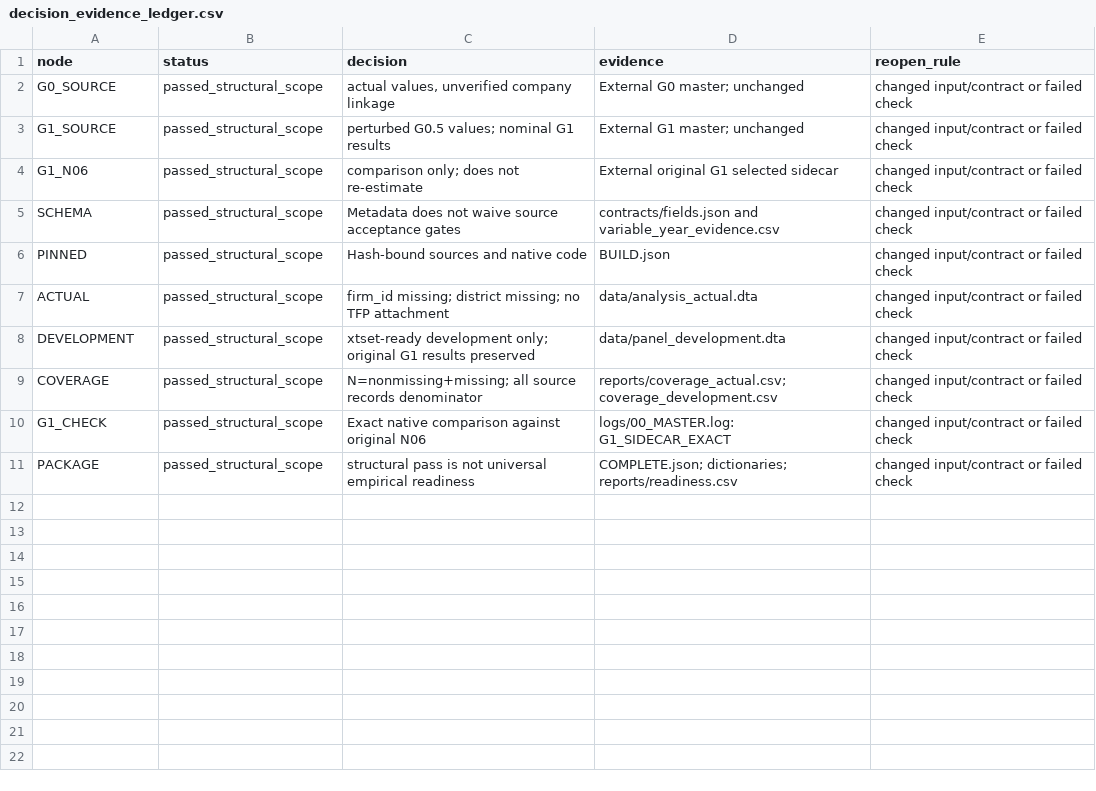
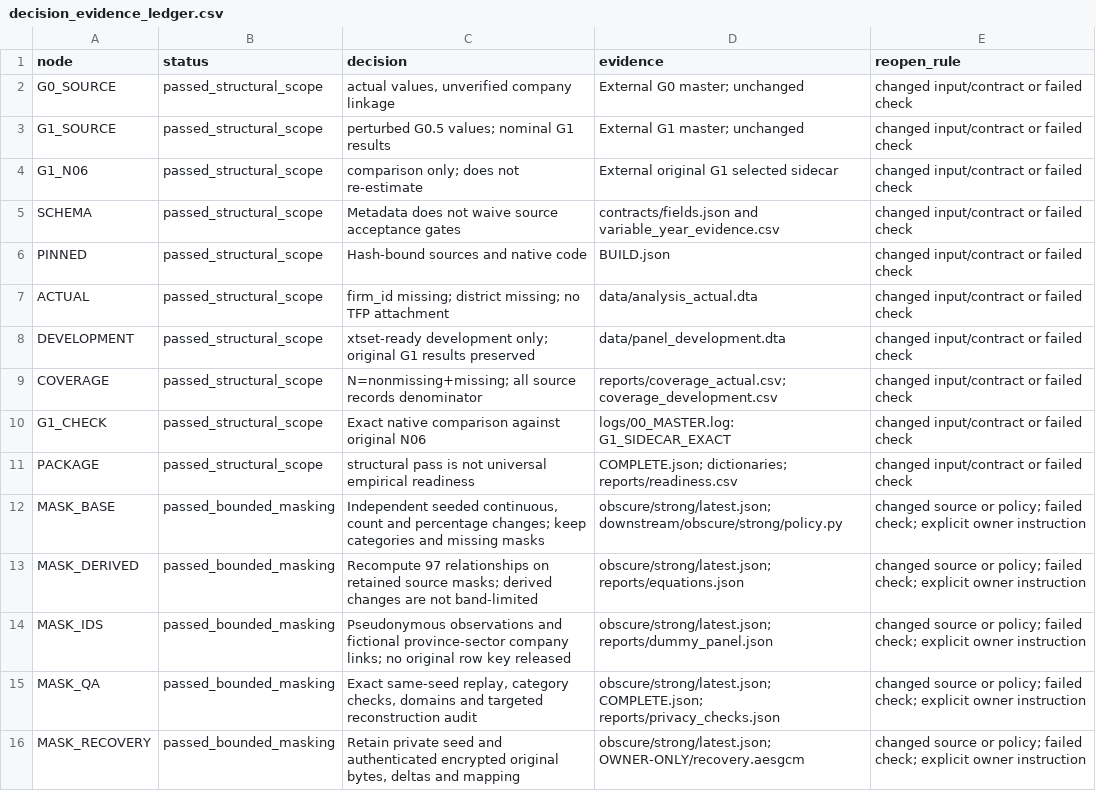
Before and after one commit to natanaelwgm/2026-kolega-den-bps-repo, a CSV file: downstream/dag/registries/decision_evidence_ledger.csv, drawn as a sheet; the diff names each change by its address in the sheet, - before the commit and + after, or states it on an @@ line.

Commit message:
Add independent 20-30 percent masking with retained seed and exact owner recovery

```diff
--- a/downstream/dag/registries/decision_evidence_ledger.csv
+++ b/downstream/dag/registries/decision_evidence_ledger.csv
+row 12: MASK_BASE | passed_bounded_masking | Independent seeded continuous, count and percentage changes; keep categories and missing masks | obscure/strong/latest.json; downstream/obscure/strong/policy.py | changed source or policy; failed check; explicit owner instruction
+row 13: MASK_DERIVED | passed_bounded_masking | Recompute 97 relationships on retained source masks; derived changes are not band-limited | obscure/strong/latest.json; reports/equations.json | changed source or policy; failed check; explicit owner instruction
+row 14: MASK_IDS | passed_bounded_masking | Pseudonymous observations and fictional province-sector company links; no original row key released | obscure/strong/latest.json; reports/dummy_panel.json | changed source or policy; failed check; explicit owner instruction
+row 15: MASK_QA | passed_bounded_masking | Exact same-seed replay, category checks, domains and targeted reconstruction audit | obscure/strong/latest.json; COMPLETE.json; reports/privacy_checks.json | changed source or policy; failed check; explicit owner instruction
+row 16: MASK_RECOVERY | passed_bounded_masking | Retain private seed and authenticated encrypted original bytes, deltas and mapping | obscure/strong/latest.json; OWNER-ONLY/recovery.aesgcm | changed source or policy; failed check; explicit owner instruction
```
Also changed, not shown: downstream/dag/registries/edges.csv, downstream/dag/registries/triage_ledger.csv, 27 other files.
